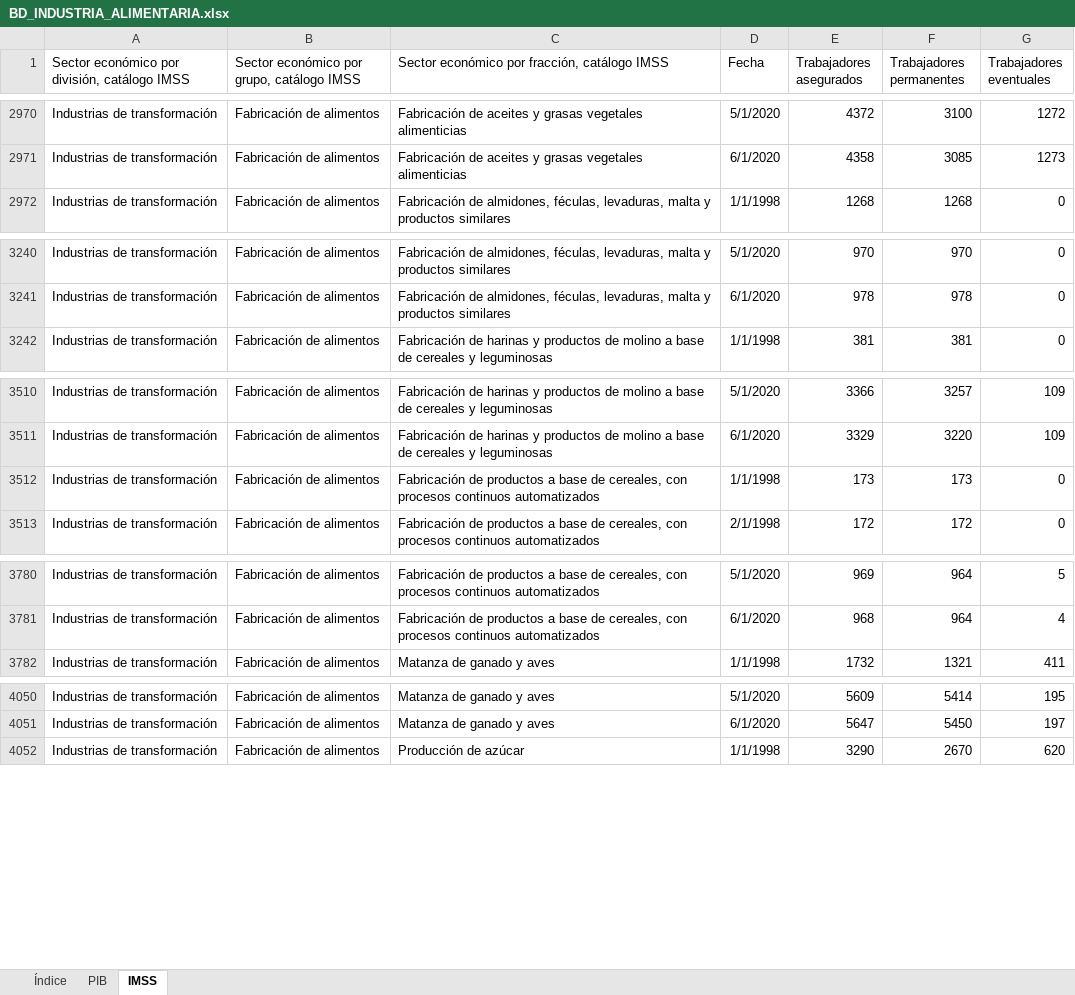
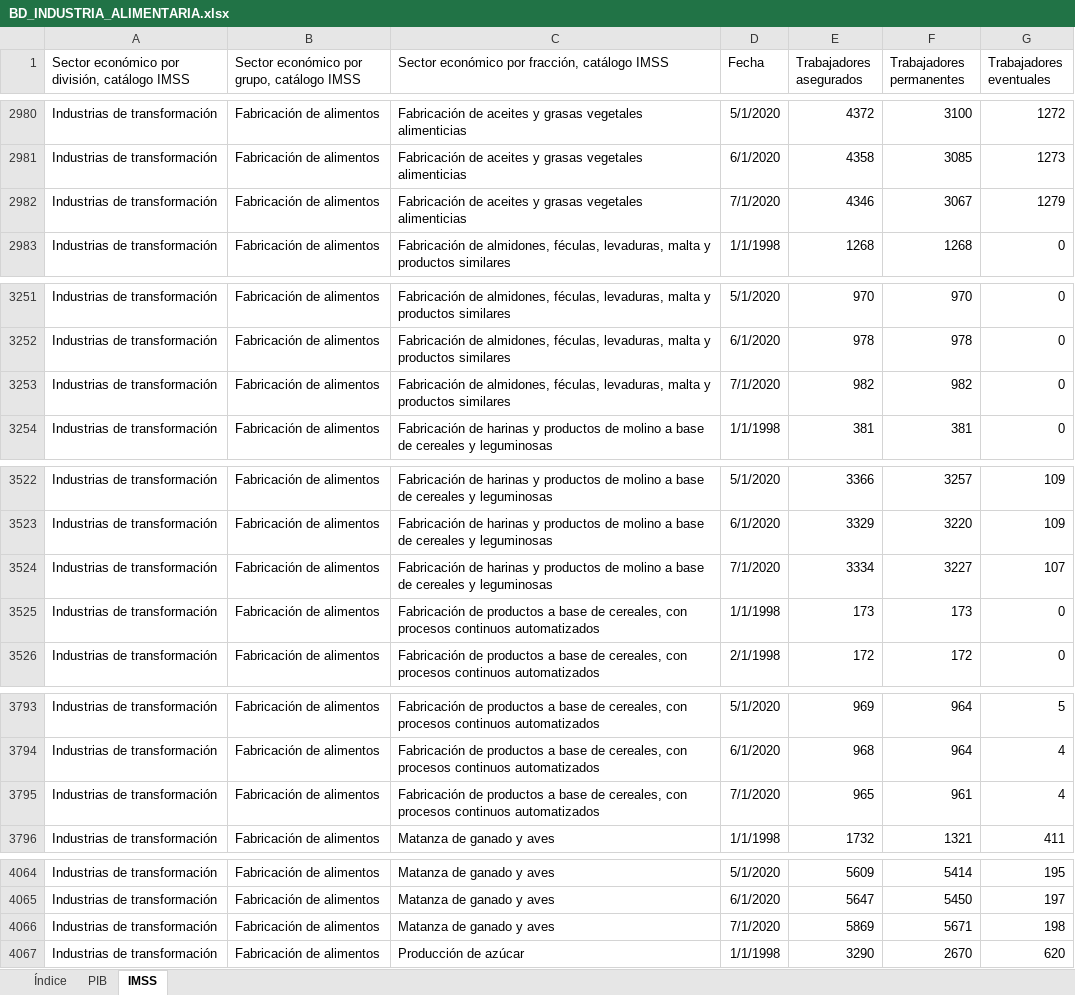
Before and after one commit to DIEEF/SEJ, an Excel workbook: sej_datos/BD_INDUSTRIA_ALIMENTARIA.xlsx, sheet IMSS, drawn as a sheet; only a part is shown, gaps mark what is left out; values as stored, in another font and other column widths than the file's, no borders; the diff covers the shown part only; the diff names each change by its address in the sheet, - before the commit and + after, or states it on an @@ line.

Commit message:
Update BD_INDUSTRIA_ALIMENTARIA.xlsx

```diff
--- a/sej_datos/BD_INDUSTRIA_ALIMENTARIA.xlsx (sheet IMSS)
+++ b/sej_datos/BD_INDUSTRIA_ALIMENTARIA.xlsx (sheet IMSS)
+row 2982: Industrias de transformación | Fabricación de alimentos | Fabricación de aceites y grasas vegetales alimenticias | 7/1/2020 | 4346 | 3067 | 1279
+row 3253: Industrias de transformación | Fabricación de alimentos | Fabricación de almidones, féculas, levaduras, malta y productos similares | 7/1/2020 | 982 | 982 | 0
+row 3524: Industrias de transformación | Fabricación de alimentos | Fabricación de harinas y productos de molino a base de cereales y leguminosas | 7/1/2020 | 3334 | 3227 | 107
+row 3795: Industrias de transformación | Fabricación de alimentos | Fabricación de productos a base de cereales, con procesos continuos automatizados | 7/1/2020 | 965 | 961 | 4
+row 4066: Industrias de transformación | Fabricación de alimentos | Matanza de ganado y aves | 7/1/2020 | 5869 | 5671 | 198
```
Also changed, not shown: 11 added rows elsewhere in this sheet.
